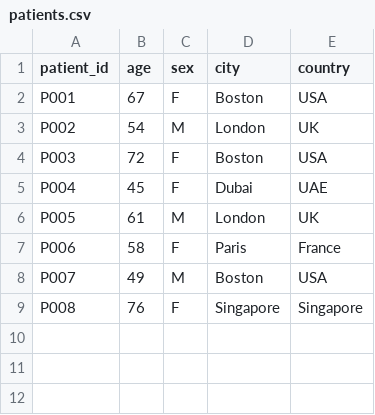
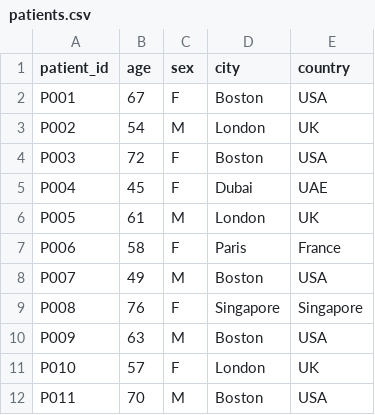
Before and after one commit to mr-mustafa7/Mizan-2, a CSV file: data/patients.csv, drawn as a sheet; the diff names each change by its address in the sheet, - before the commit and + after, or states it on an @@ line.

```diff
--- a/data/patients.csv
+++ b/data/patients.csv
+row 10: P009 | 63 | M | Boston | USA
+row 11: P010 | 57 | F | London | UK
+row 12: P011 | 70 | M | Boston | USA
```
Also changed, not shown: data/patient_facts.csv, disk/patient.csv, 4 other files.
